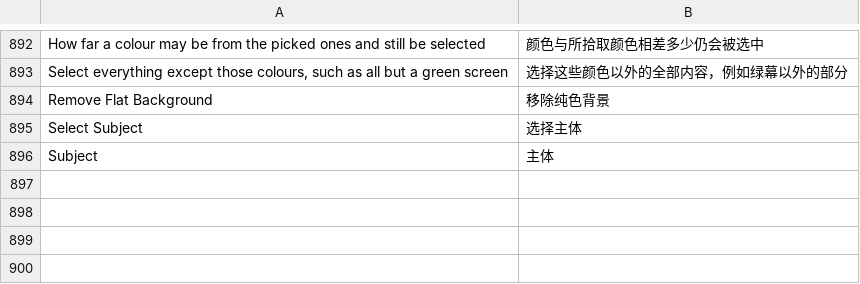
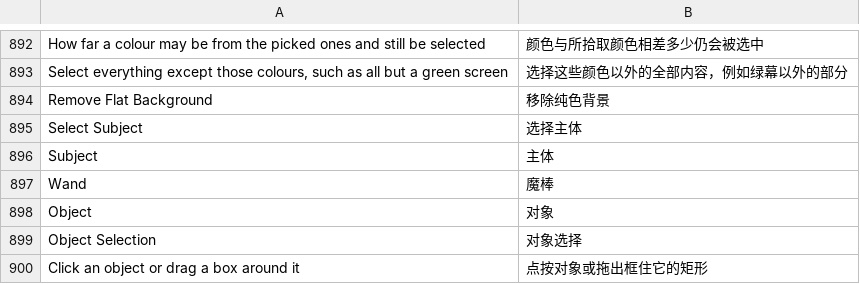
Before and after one commit to jeffory/xuan, a TSV file: assets/locales/zh-CN.tsv, drawn as a sheet; only a part is shown, gaps mark what is left out.

```diff
--- a/assets/locales/zh-CN.tsv
+++ b/assets/locales/zh-CN.tsv
@@ -896 +896,5 @@ Select Subject	选择主体
 Subject	主体
+Wand	魔棒
+Object	对象
+Object Selection	对象选择
+Click an object or drag a box around it	点按对象或拖出框住它的矩形
```
Also changed, not shown: 6 other files.
